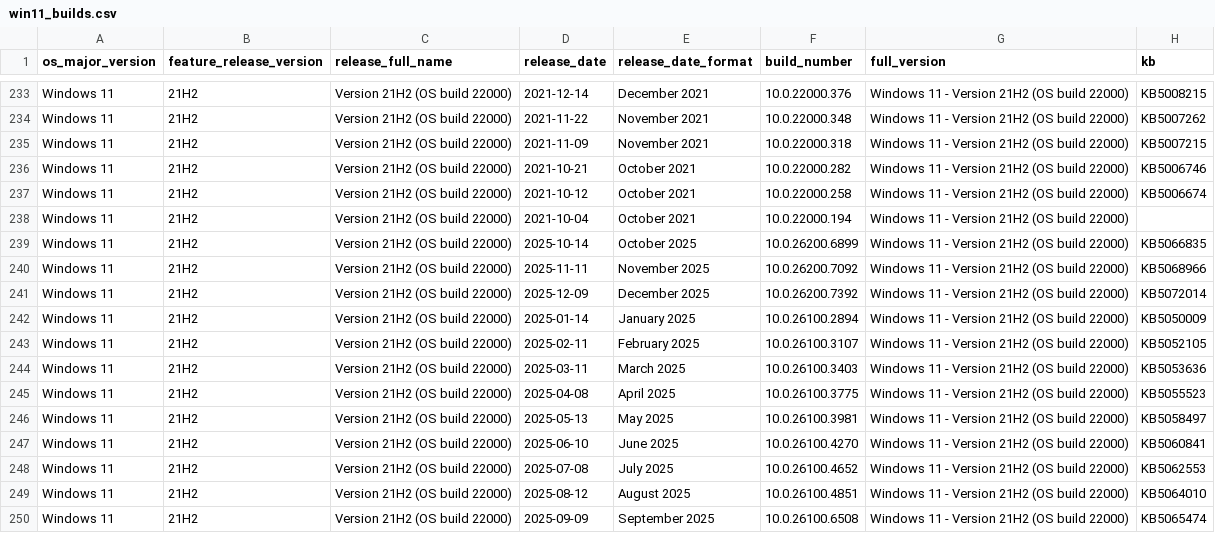
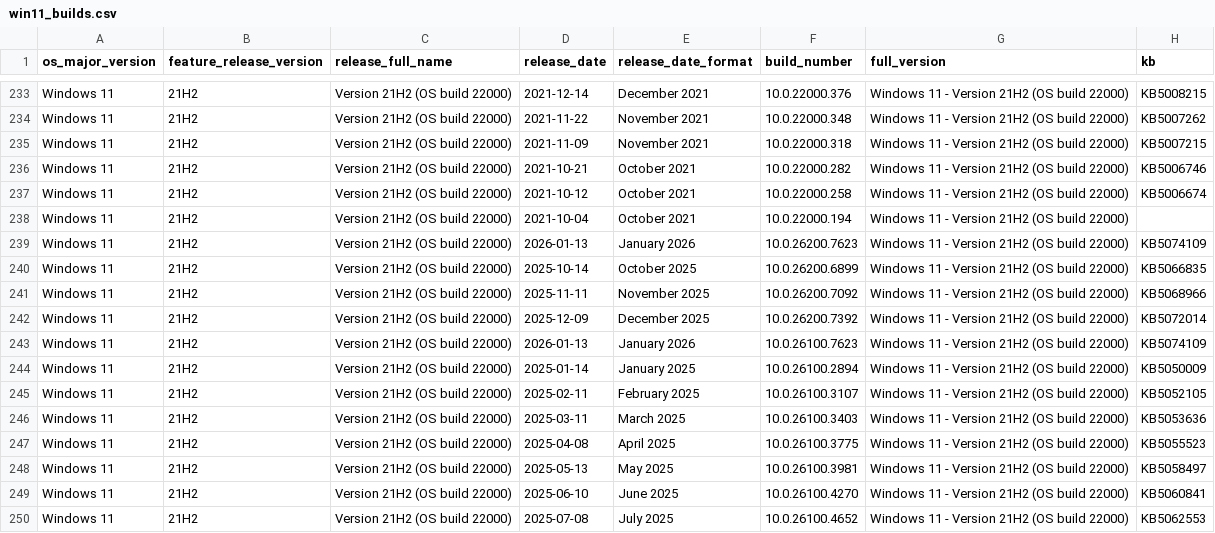
Before and after one commit to Clemv95/Windows-Update-CSV-Scraper, a CSV file: win11_builds.csv, drawn as a sheet; only a part is shown, gaps mark what is left out; the shorter side is filled out with more unchanged rows; the diff names each change by its address in the sheet, - before the commit and + after, or states it on an @@ line.

```diff
--- a/win11_builds.csv
+++ b/win11_builds.csv
+row 239: Windows 11 | 21H2 | Version 21H2 (OS build 22000) | 2026-01-13 | January 2026 | 10.0.26200.7623 | Windows 11 - Version 21H2 (OS build 22000) | KB5074109
+row 243: Windows 11 | 21H2 | Version 21H2 (OS build 22000) | 2026-01-13 | January 2026 | 10.0.26100.7623 | Windows 11 - Version 21H2 (OS build 22000) | KB5074109
```
